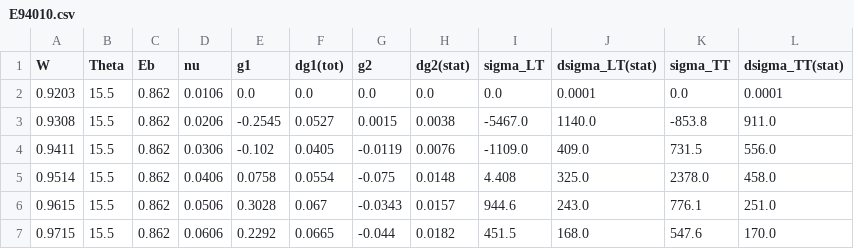
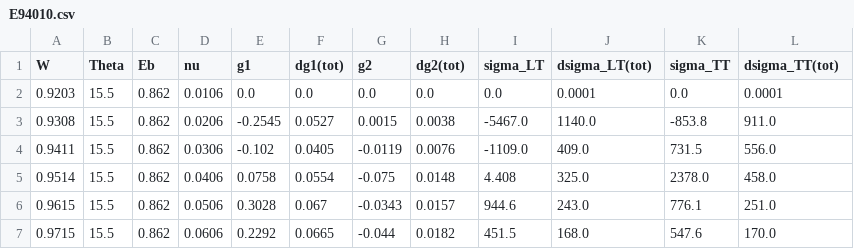
Before and after one commit to qnz3gx/sim.github.io, a CSV file: E94010.csv, drawn as a sheet; only a part is shown.

```diff
--- a/E94010.csv
+++ b/E94010.csv
@@ -1,2 +1,2 @@
-W,Theta,Eb,nu,g1,dg1(tot),g2,dg2(stat),sigma_LT,dsigma_LT(stat),sigma_TT,dsigma_TT(stat)
+W,Theta,Eb,nu,g1,dg1(tot),g2,dg2(tot),sigma_LT,dsigma_LT(tot),sigma_TT,dsigma_TT(tot)
 0.9203,15.5,0.862,0.0106,0.0,0.0,0.0,0.0,0.0,0.0001,0.0,0.0001
```
Also changed, not shown: E97110.csv, 1 other file.
